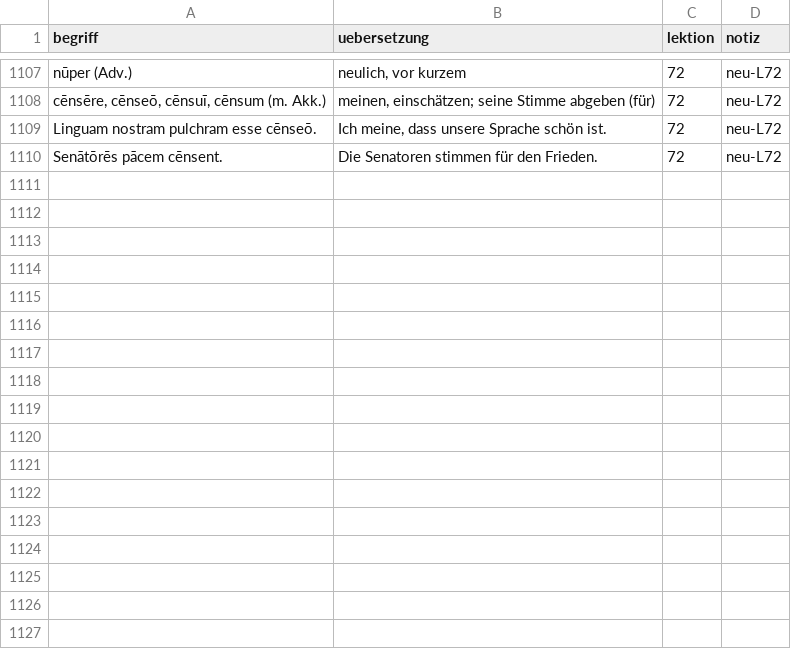
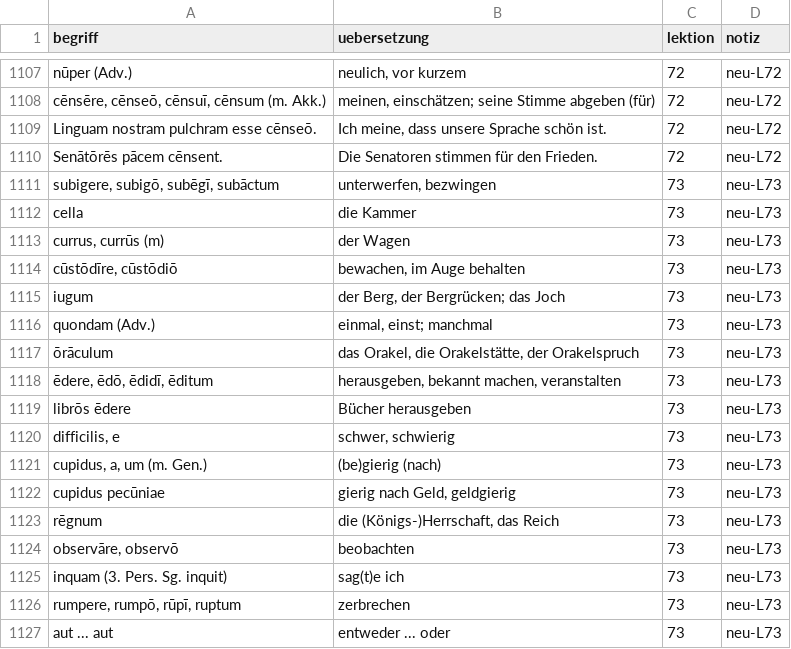
Before and after one commit to cbrntee/vokabeltrainer-latein, a CSV file: vokabeln.csv, drawn as a sheet; only a part is shown, gaps mark what is left out; the diff names each change by its address in the sheet, - before the commit and + after, or states it on an @@ line.

Commit message:
Add files via upload
Lektion 73 hinzugefügt

```diff
--- a/vokabeln.csv
+++ b/vokabeln.csv
+row 1111: subigere, subigō, subēgī, subāctum | unterwerfen, bezwingen | 73 | neu-L73
+row 1112: cella | die Kammer | 73 | neu-L73
+row 1113: currus, currūs (m) | der Wagen | 73 | neu-L73
+row 1114: cūstōdīre, cūstōdiō | bewachen, im Auge behalten | 73 | neu-L73
+row 1115: iugum | der Berg, der Bergrücken; das Joch | 73 | neu-L73
+row 1116: quondam (Adv.) | einmal, einst; manchmal | 73 | neu-L73
+row 1117: ōrāculum | das Orakel, die Orakelstätte, der Orakelspruch | 73 | neu-L73
+row 1118: ēdere, ēdō, ēdidī, ēditum | herausgeben, bekannt machen, veranstalten | 73 | neu-L73
+row 1119: librōs ēdere | Bücher herausgeben | 73 | neu-L73
+row 1120: difficilis, e | schwer, schwierig | 73 | neu-L73
+row 1121: cupidus, a, um (m. Gen.) | (be)gierig (nach) | 73 | neu-L73
+row 1122: cupidus pecūniae | gierig nach Geld, geldgierig | 73 | neu-L73
+row 1123: rēgnum | die (Königs-)Herrschaft, das Reich | 73 | neu-L73
+row 1124: observāre, observō | beobachten | 73 | neu-L73
+row 1125: inquam (3. Pers. Sg. inquit) | sag(t)e ich | 73 | neu-L73
+row 1126: rumpere, rumpō, rūpī, ruptum | zerbrechen | 73 | neu-L73
+row 1127: aut ... aut | entweder ... oder | 73 | neu-L73
```
